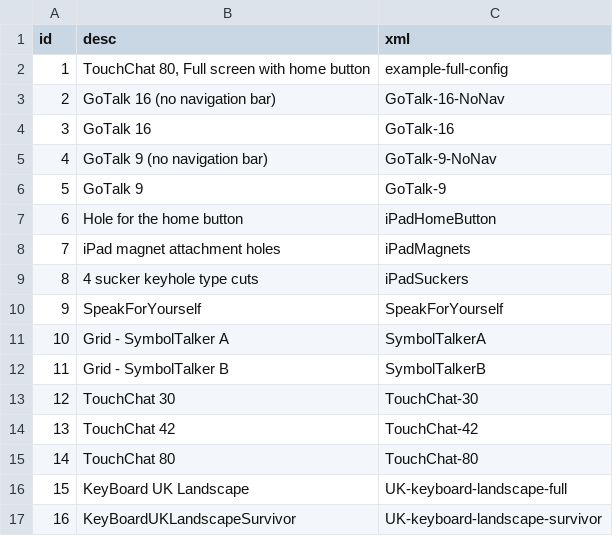
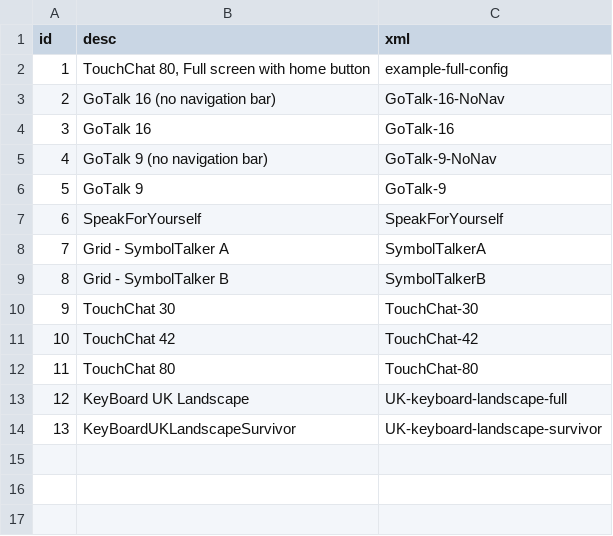
Before and after one commit to willwade/KeyGuideMaker, a CSV file: html/db/TypeiPad.csv, drawn as a sheet; removed rows and columns are numbered as before the commit, all else as after; the diff names each change by its address in the sheet, - before the commit and + after, or states it on an @@ line.

```diff
--- a/html/db/TypeiPad.csv
+++ b/html/db/TypeiPad.csv
-row 7: 6 | Hole for the home button | iPadHomeButton
-row 8: 7 | iPad magnet attachment holes | iPadMagnets
-row 9: 8 | 4 sucker keyhole type cuts | iPadSuckers
@@ column A (id) renumbered from row 7 down @@
```
Also changed, not shown: 1 other file.
